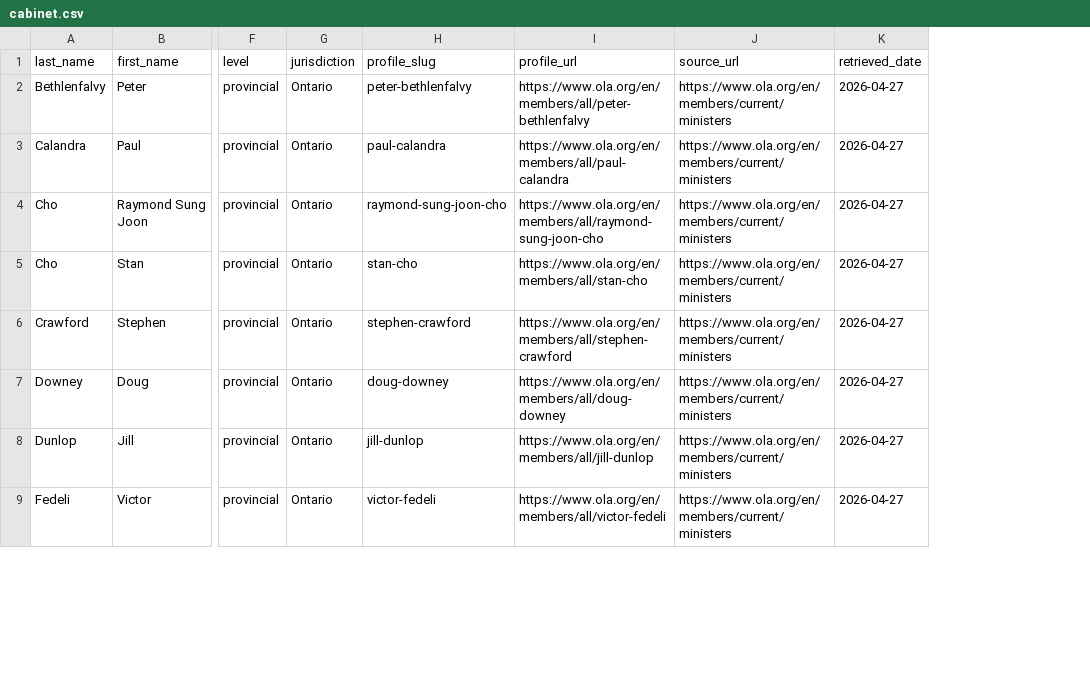
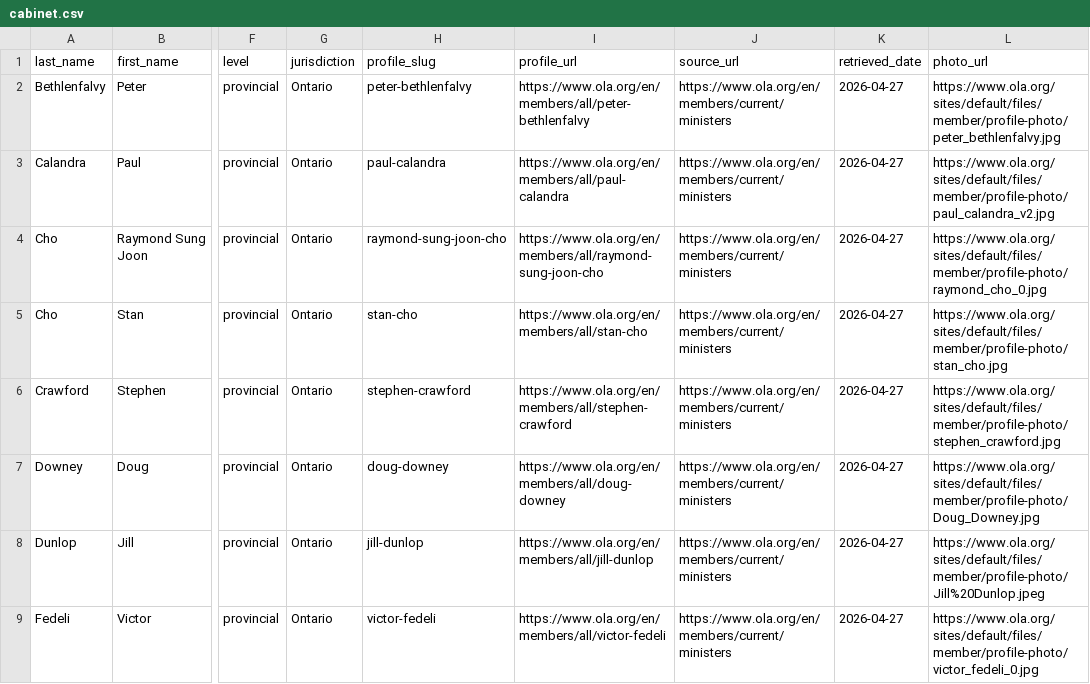
Before and after one commit to alihsyed-cmd/Parliament, a CSV file: data/provincial/ontario/cabinet.csv, drawn as a sheet; only a part is shown, gaps mark what is left out; the diff names each change by its address in the sheet, - before the commit and + after, or states it on an @@ line.

Commit message:
feat(data): add photo URLs for Ontario MPPs and cabinet
- Scrape ola.org profile pages for all 124 MPPs and 42 cabinet roles
- 116 MPPs auto-resolved via slug pattern; 7 patched manually for
  middle-initial / unicode mismatches
- Add photo_url column to ca_on field_mapping config
- Patch load_ontario_cabinet.py to insert photo_url

scripts/scrape_ola_photos.py is a one-off; will be retired in Phase 4
when API-first ingestion (OpenNorth Represent) replaces CSV-based loading.

```diff
--- a/data/provincial/ontario/cabinet.csv
+++ b/data/provincial/ontario/cabinet.csv
+column L (photo_url), rows 2-9: https://www.ola.org/sites/default/files/member/profile-photo/peter_bethlenfalvy.jpg | https://www.ola.org/sites/default/files/member/profile-photo/paul_calandra_v2.jpg | https://www.ola.org/sites/default/files/member/profile-photo/raymond_cho_0.jpg | https://www.ola.org/sites/default/files/member/profile-photo/stan_cho.jpg | https://www.ola.org/sites/default/files/member/profile-photo/stephen_crawford.jpg | https://www.ola.org/sites/default/files/member/profile-photo/Doug_Downey.jpg | https://www.ola.org/sites/default/files/member/profile-photo/Jill%20Dunlop.jpeg | https://www.ola.org/sites/default/files/member/profile-photo/victor_fedeli_0.jpg
```
Also changed, not shown: 3 other files.
